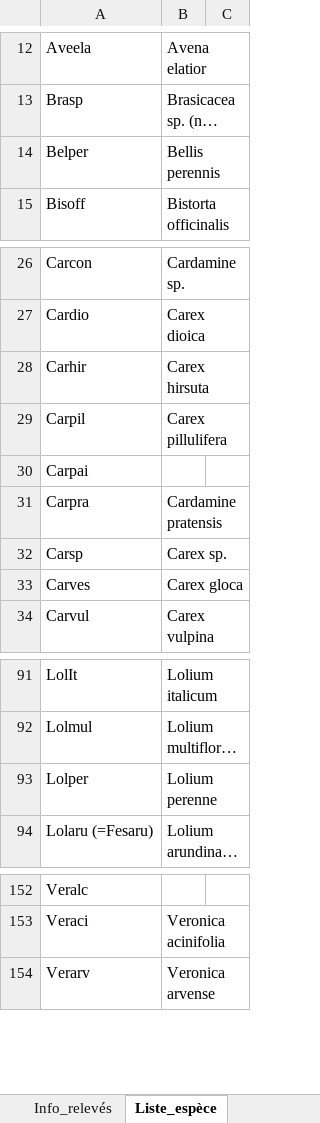
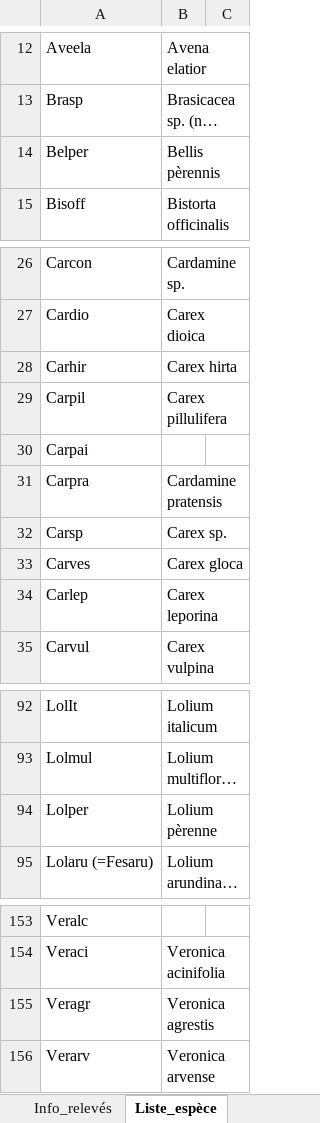
Before and after one commit to katmolinaro/Prairie, an Excel workbook: raw/Relevés_CISE_Prairie.xlsx, sheet Liste_espèce, drawn as a sheet; only a part is shown, gaps mark what is left out; long unchanged cells end in …; values as stored, in another font and other column widths than the file's, no borders; addresses are those after the commit; the diff names each change by its address in the sheet, - before the commit and + after, or states it on an @@ line.

```diff
--- a/raw/Relevés_CISE_Prairie.xlsx (sheet Liste_espèce)
+++ b/raw/Relevés_CISE_Prairie.xlsx (sheet Liste_espèce)
-B14: Bellis perennis
+B14: Bellis pèrennis
-B28: Carex hirsuta
+B28: Carex hirta
+row 34: Carlep | Carex leporina
-B94: Lolium perenne
+B94: Lolium pèrenne
+row 155: Veragr | Veronica agrestis
```
Also changed, not shown: sheet Relevés_espèce, sheet Info_relevés, 2 other files.
